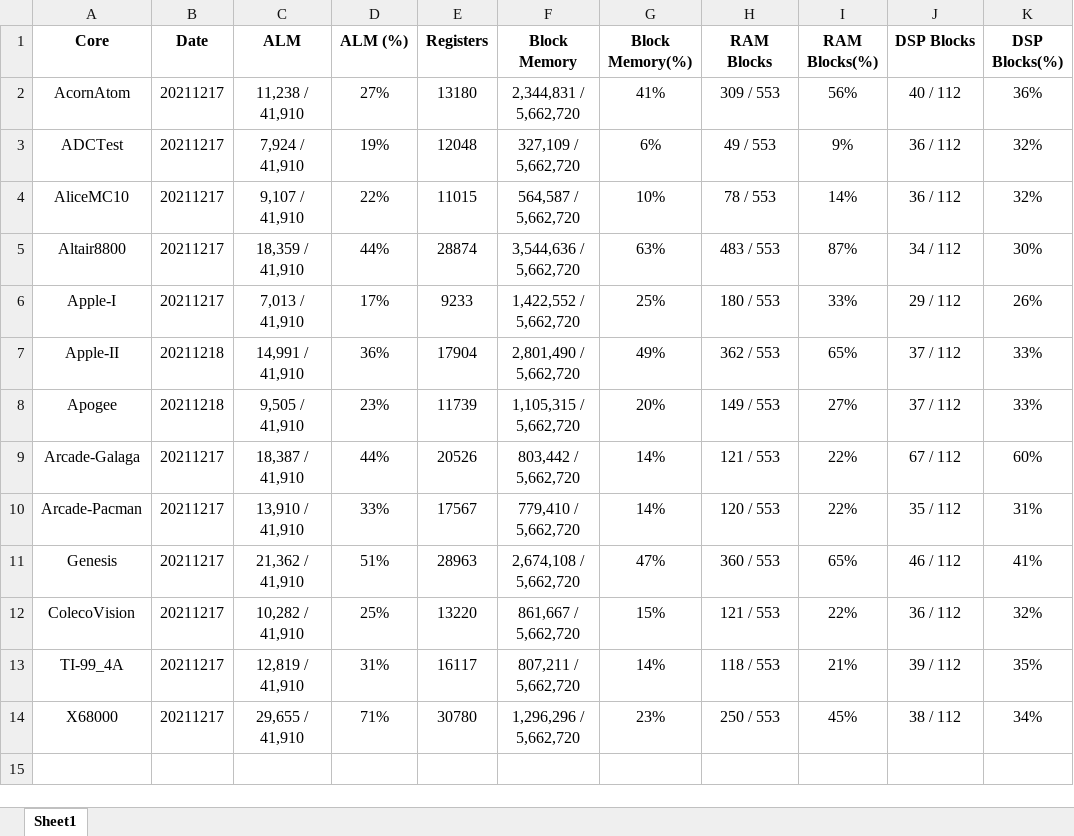
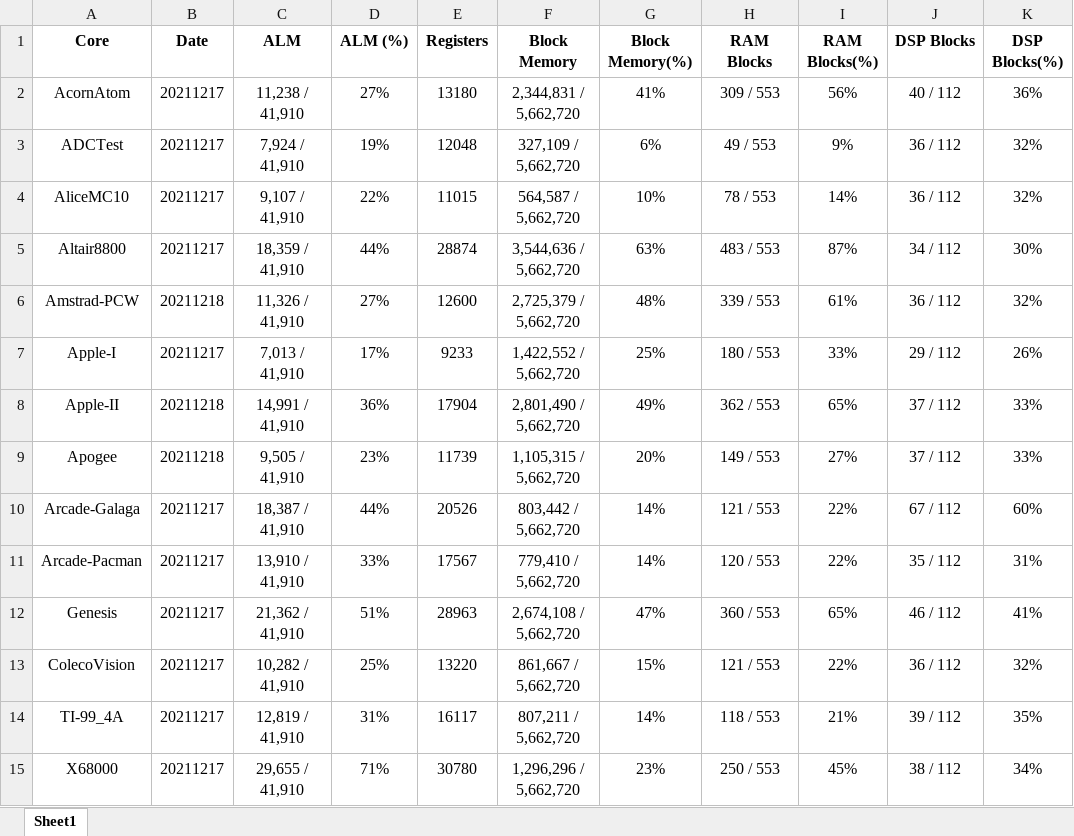
Before and after one commit to birdybro/rpt_MiSTer, an Excel workbook: Data Summary.xlsx, sheet Sheet1, drawn as a sheet; values as stored, in another font and other column widths than the file's, no borders; the diff names each change by its address in the sheet, - before the commit and + after, or states it on an @@ line.

Commit message:
Amstrad-PCW 20211218

```diff
--- a/Data Summary.xlsx (sheet Sheet1)
+++ b/Data Summary.xlsx (sheet Sheet1)
+row 6: Amstrad-PCW | 20211218 | 11,326 / 41,910 | 27% | 12600 | 2,725,379 / 5,662,720 | 48% | 339 / 553 | 61% | 36 / 112 | 32%
```
Also changed, not shown: 17 other files.
